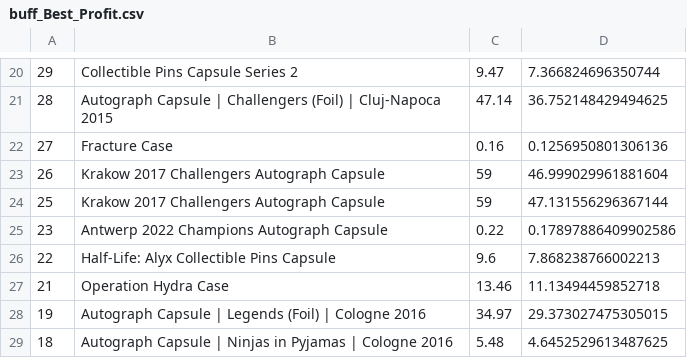
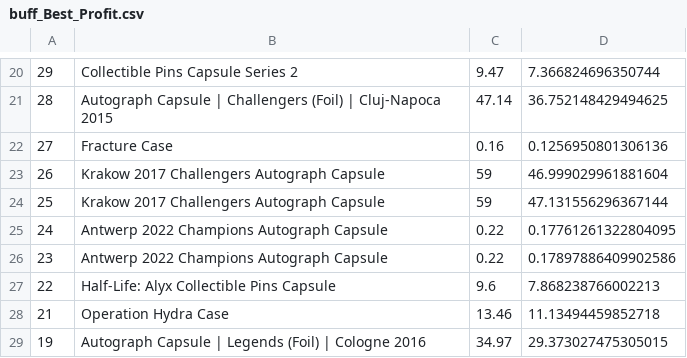
Before and after one commit to AUTACE/Trade_Data, a CSV file: buff_Best_Profit.csv, drawn as a sheet; only a part is shown, gaps mark what is left out; the shorter side is filled out with more unchanged rows.

Commit message:
Uploaded via octonode

```diff
--- a/buff_Best_Profit.csv
+++ b/buff_Best_Profit.csv
@@ -24,2 +24,3 @@
 25;Krakow 2017 Challengers Autograph Capsule;59;47.131556296367144
+24;Antwerp 2022 Champions Autograph Capsule;0.22;0.17761261322804095
 23;Antwerp 2022 Champions Autograph Capsule;0.22;0.17897886409902586
```
